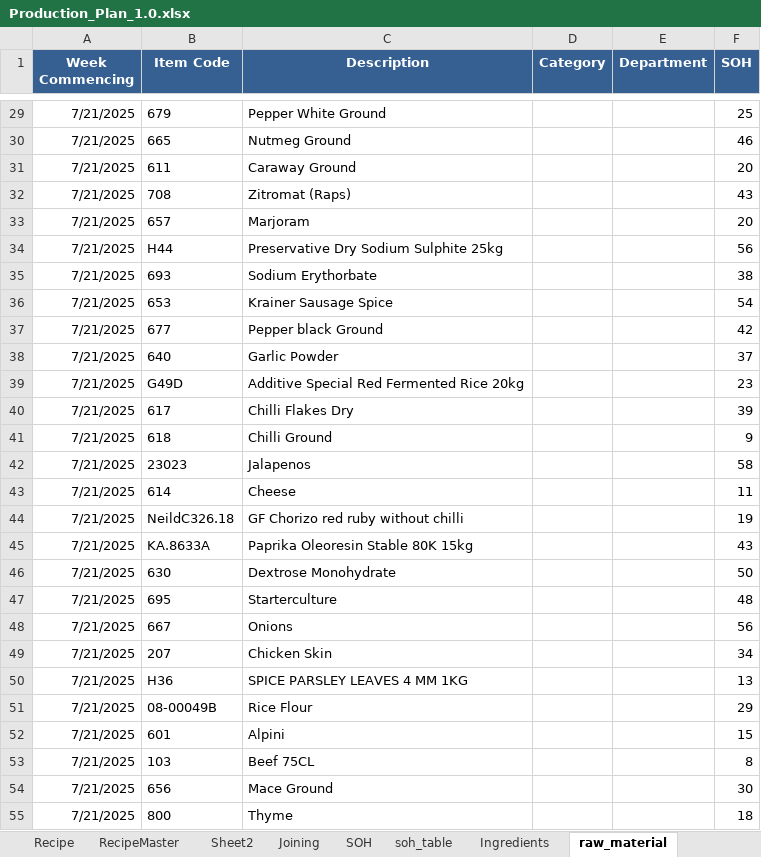
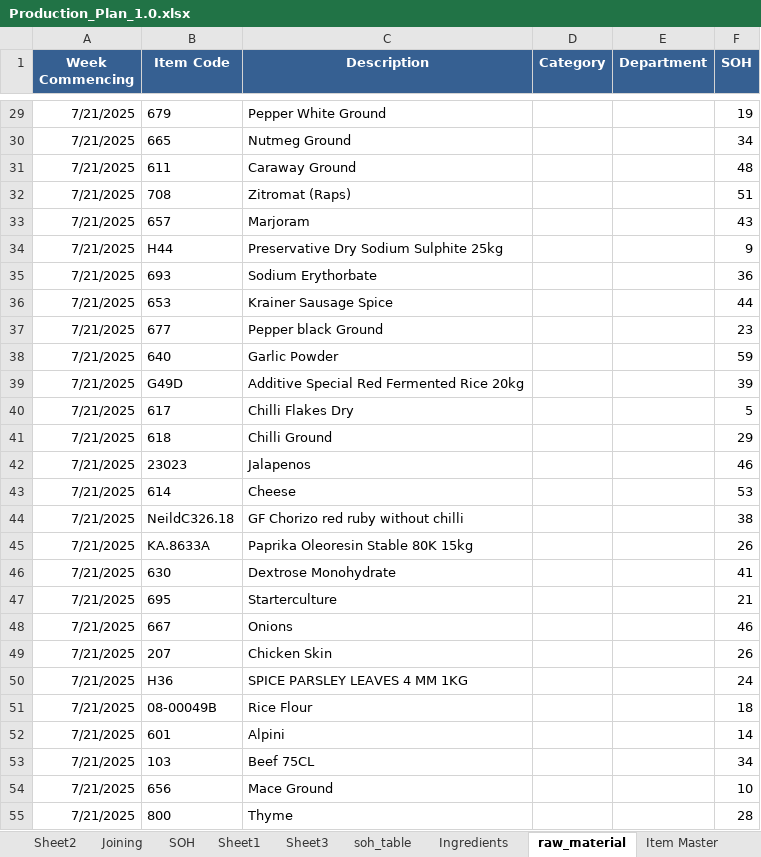
Before and after one commit to sanjaykhadka-german/GB-APP, an Excel workbook: Production_Plan_1.0.xlsx, sheet raw_material, drawn as a sheet; only a part is shown, gaps mark what is left out; values as stored, in another font and other column widths than the file's, no borders; the diff covers the shown part only; the diff names each change by its address in the sheet, - before the commit and + after, or states it on an @@ line.

```diff
--- a/Production_Plan_1.0.xlsx (sheet raw_material)
+++ b/Production_Plan_1.0.xlsx (sheet raw_material)
+sheet tab: Sheet1
+sheet tab: Sheet3
-F29 (SOH): 25
+F29 (SOH): 19
-F30 (SOH): 46
+F30 (SOH): 34
-F31 (SOH): 20
+F31 (SOH): 48
-F32 (SOH): 43
+F32 (SOH): 51
-F33 (SOH): 20
+F33 (SOH): 43
-F34 (SOH): 56
+F34 (SOH): 9
-F35 (SOH): 38
+F35 (SOH): 36
-F36 (SOH): 54
+F36 (SOH): 44
-F37 (SOH): 42
+F37 (SOH): 23
-F38 (SOH): 37
+F38 (SOH): 59
-F39 (SOH): 23
+F39 (SOH): 39
-F40 (SOH): 39
+F40 (SOH): 5
-F41 (SOH): 9
+F41 (SOH): 29
-F42 (SOH): 58
+F42 (SOH): 46
-F43 (SOH): 11
+F43 (SOH): 53
-F44 (SOH): 19
+F44 (SOH): 38
-F45 (SOH): 43
+F45 (SOH): 26
-F46 (SOH): 50
+F46 (SOH): 41
-F47 (SOH): 48
+F47 (SOH): 21
-F48 (SOH): 56
+F48 (SOH): 46
-F49 (SOH): 34
+F49 (SOH): 26
-F50 (SOH): 13
+F50 (SOH): 24
-F51 (SOH): 29
+F51 (SOH): 18
-F52 (SOH): 15
+F52 (SOH): 14
-F53 (SOH): 8
+F53 (SOH): 34
-F54 (SOH): 30
+F54 (SOH): 10
-F55 (SOH): 18
+F55 (SOH): 28
```
Also changed, not shown: 87 edited cells elsewhere in this sheet, sheet soh_table, 3 other files.
